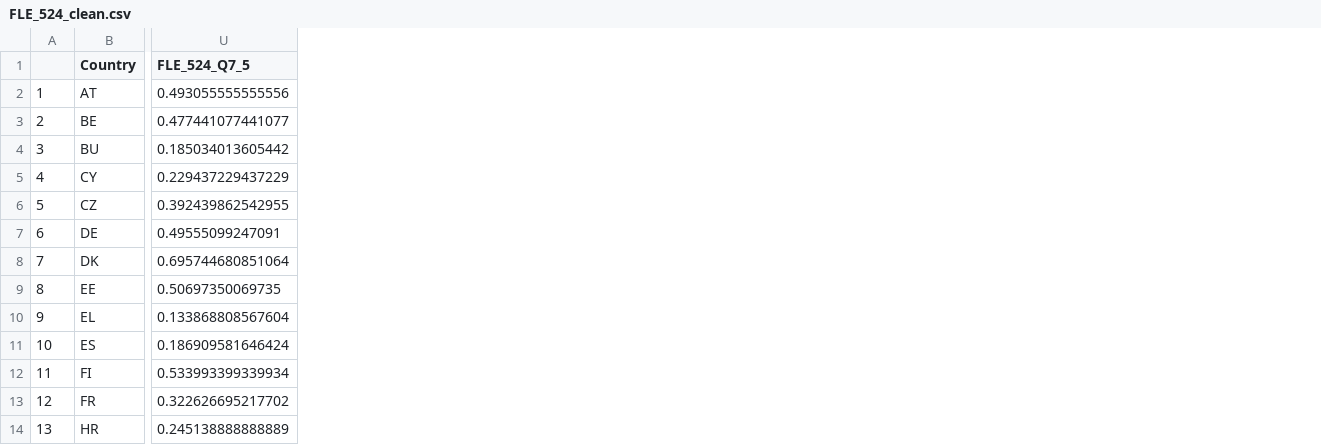
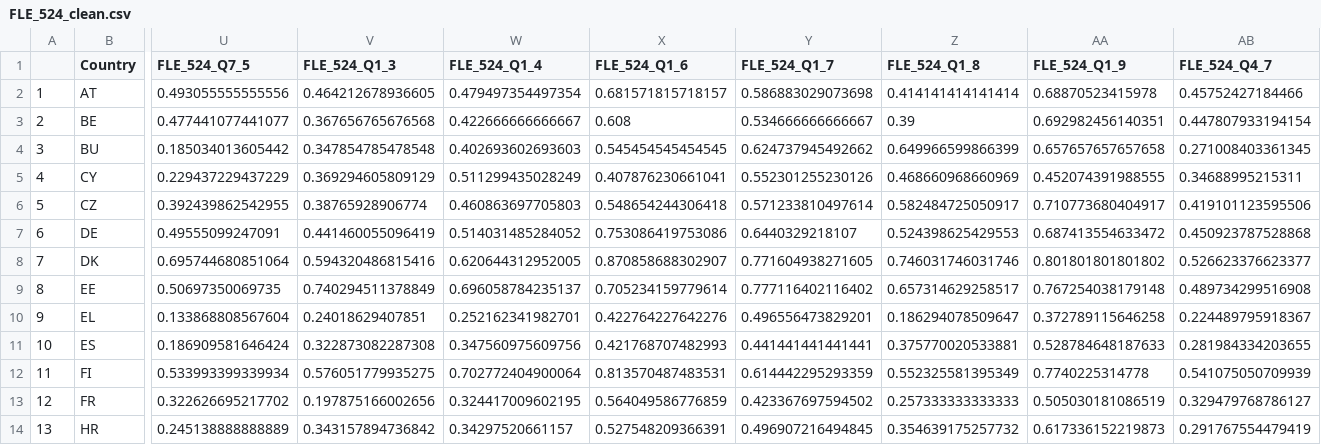
Before and after one commit to ctoruno/eu-data-validation, a CSV file: TPS/Cleaning/FLE_524/FLE_524_clean.csv, drawn as a sheet; only a part is shown, gaps mark what is left out; the diff names each change by its address in the sheet, - before the commit and + after, or states it on an @@ line.

Commit message:
Update clean data

```diff
--- a/TPS/Cleaning/FLE_524/FLE_524_clean.csv
+++ b/TPS/Cleaning/FLE_524/FLE_524_clean.csv
+column V (FLE_524_Q1_3), rows 2-14: 0.464212678936605 | 0.367656765676568 | 0.347854785478548 | 0.369294605809129 | 0.38765928906774 | 0.441460055096419 | 0.594320486815416 | 0.740294511378849 | 0.24018629407851 | 0.322873082287308 | 0.576051779935275 | 0.197875166002656 | 0.343157894736842
+column W (FLE_524_Q1_4), rows 2-14: 0.479497354497354 | 0.422666666666667 | 0.402693602693603 | 0.511299435028249 | 0.460863697705803 | 0.514031485284052 | 0.620644312952005 | 0.696058784235137 | 0.252162341982701 | 0.347560975609756 | 0.702772404900064 | 0.324417009602195 | 0.34297520661157
+column X (FLE_524_Q1_6), rows 2-14: 0.681571815718157 | 0.608 | 0.545454545454545 | 0.407876230661041 | 0.548654244306418 | 0.753086419753086 | 0.870858688302907 | 0.705234159779614 | 0.422764227642276 | 0.421768707482993 | 0.813570487483531 | 0.564049586776859 | 0.527548209366391
+column Y (FLE_524_Q1_7), rows 2-14: 0.586883029073698 | 0.534666666666667 | 0.624737945492662 | 0.552301255230126 | 0.571233810497614 | 0.6440329218107 | 0.771604938271605 | 0.777116402116402 | 0.496556473829201 | 0.441441441441441 | 0.614442295293359 | 0.423367697594502 | 0.496907216494845
+column Z (FLE_524_Q1_8), rows 2-14: 0.414141414141414 | 0.39 | 0.649966599866399 | 0.468660968660969 | 0.582484725050917 | 0.524398625429553 | 0.746031746031746 | 0.657314629258517 | 0.186294078509647 | 0.375770020533881 | 0.552325581395349 | 0.257333333333333 | 0.354639175257732
+column AA (FLE_524_Q1_9), rows 2-14: 0.68870523415978 | 0.692982456140351 | 0.657657657657658 | 0.452074391988555 | 0.710773680404917 | 0.687413554633472 | 0.801801801801802 | 0.767254038179148 | 0.372789115646258 | 0.528784648187633 | 0.7740225314778 | 0.505030181086519 | 0.617336152219873
+column AB (FLE_524_Q4_7), rows 2-14: 0.45752427184466 | 0.447807933194154 | 0.271008403361345 | 0.34688995215311 | 0.419101123595506 | 0.450923787528868 | 0.526623376623377 | 0.489734299516908 | 0.224489795918367 | 0.281984334203655 | 0.541075050709939 | 0.329479768786127 | 0.291767554479419
```
Also changed, not shown: TPS/Cleaning/FLE_507/FLE_507_clean.csv.
